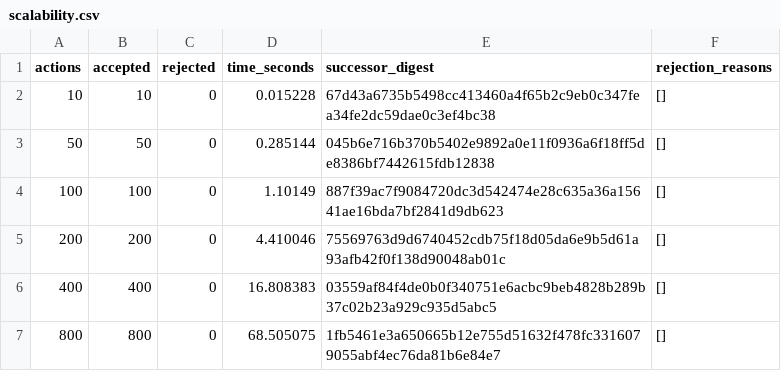
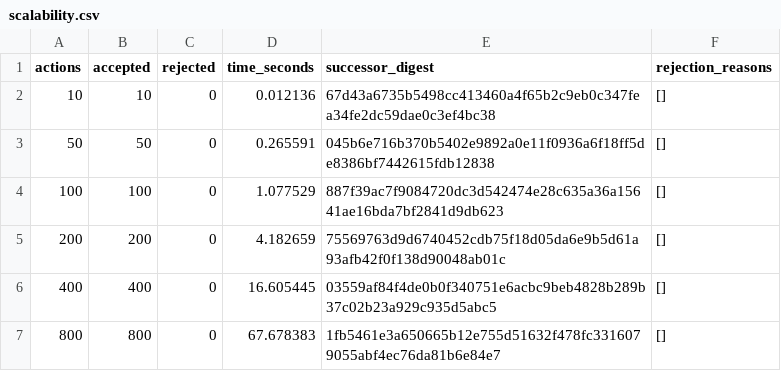
Before and after one commit to rronjahja/ContextRDL, a CSV file: results/scalability.csv, drawn as a sheet.

```diff
--- a/results/scalability.csv
+++ b/results/scalability.csv
@@ -1,7 +1,7 @@
 actions,accepted,rejected,time_seconds,successor_digest,rejection_reasons
-10,10,0,0.015228,67d43a6735b5498cc413460a4f65b2c9eb0c347fea34fe2dc59dae0c3ef4bc38,[]
-50,50,0,0.285144,045b6e716b370b5402e9892a0e11f0936a6f18ff5de8386bf7442615fdb12838,[]
-100,100,0,1.10149,887f39ac7f9084720dc3d542474e28c635a36a15641ae16bda7bf2841d9db623,[]
-200,200,0,4.410046,75569763d9d6740452cdb75f18d05da6e9b5d61a93afb42f0f138d90048ab01c,[]
-400,400,0,16.808383,03559af84f4de0b0f340751e6acbc9beb4828b289b37c02b23a929c935d5abc5,[]
-800,800,0,68.505075,1fb5461e3a650665b12e755d51632f478fc3316079055abf4ec76da81b6e84e7,[]
+10,10,0,0.012136,67d43a6735b5498cc413460a4f65b2c9eb0c347fea34fe2dc59dae0c3ef4bc38,[]
+50,50,0,0.265591,045b6e716b370b5402e9892a0e11f0936a6f18ff5de8386bf7442615fdb12838,[]
+100,100,0,1.077529,887f39ac7f9084720dc3d542474e28c635a36a15641ae16bda7bf2841d9db623,[]
+200,200,0,4.182659,75569763d9d6740452cdb75f18d05da6e9b5d61a93afb42f0f138d90048ab01c,[]
+400,400,0,16.605445,03559af84f4de0b0f340751e6acbc9beb4828b289b37c02b23a929c935d5abc5,[]
+800,800,0,67.678383,1fb5461e3a650665b12e755d51632f478fc3316079055abf4ec76da81b6e84e7,[]
```
Also changed, not shown: 39 other files.
